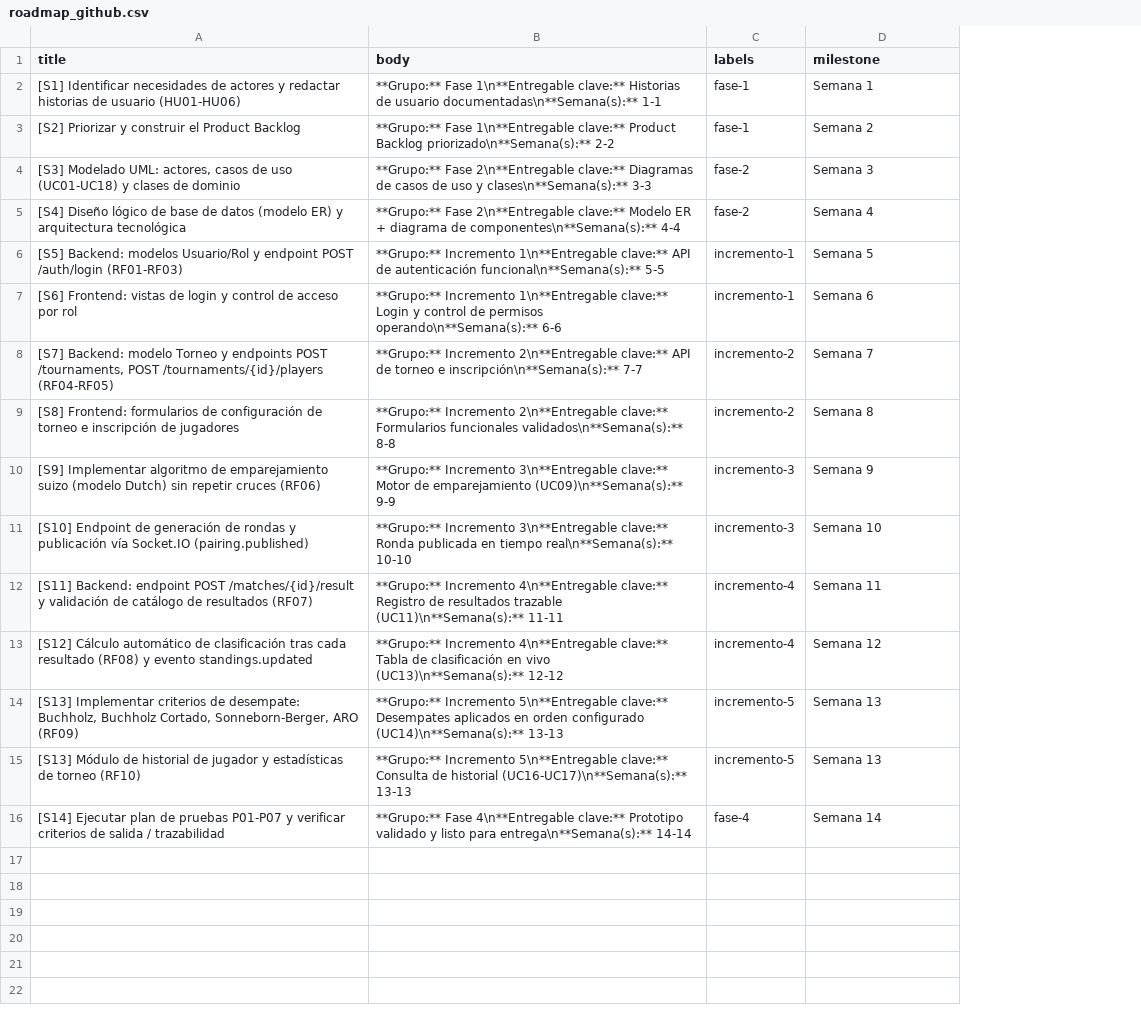
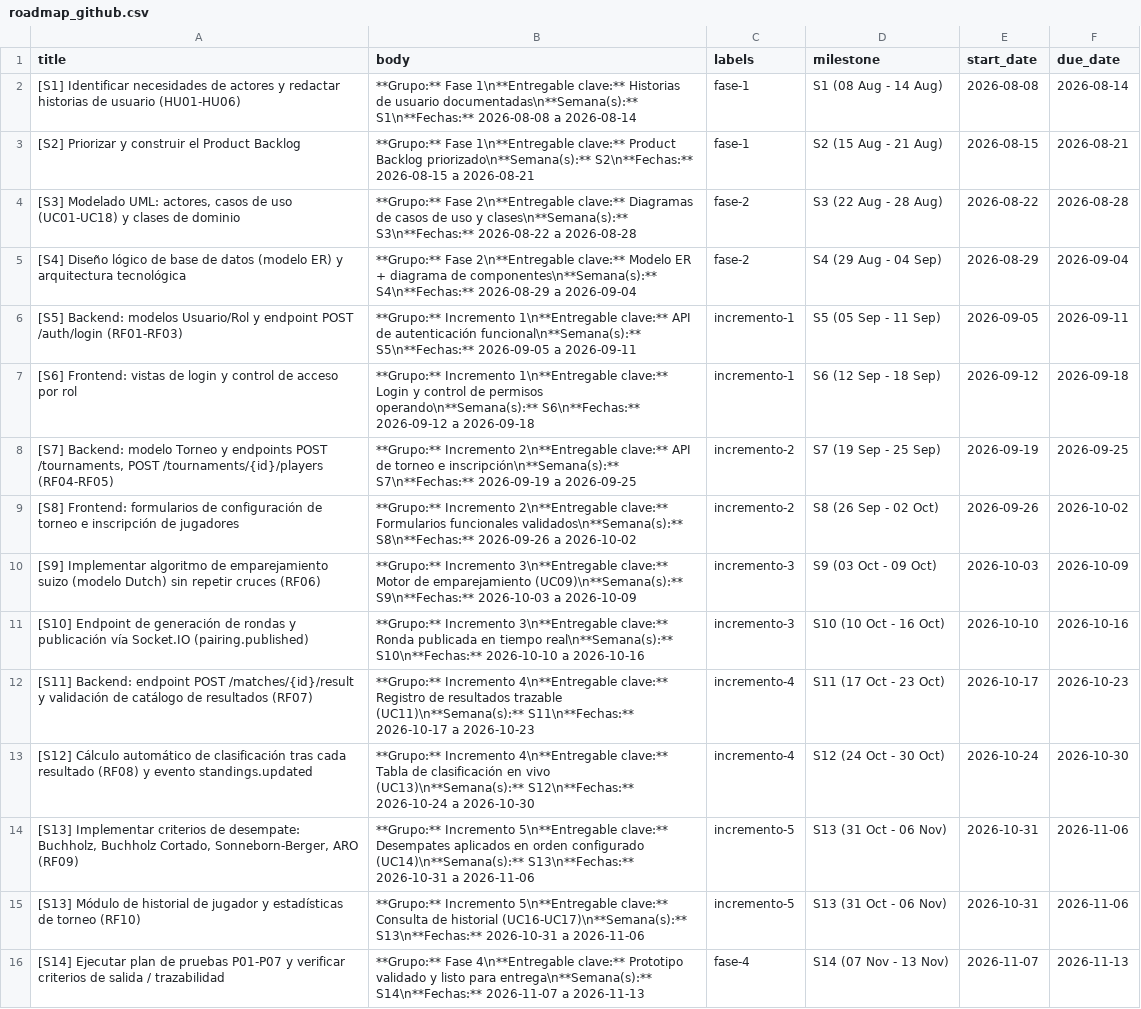
Before and after one commit to hasttyr/torre, a CSV file: roadmap_github.csv, drawn as a sheet; the diff names each change by its address in the sheet, - before the commit and + after, or states it on an @@ line.

Commit message:
update taks list

```diff
--- a/roadmap_github.csv
+++ b/roadmap_github.csv
+column E (start_date), rows 2-16: 2026-08-08 | 2026-08-15 | 2026-08-22 | 2026-08-29 | 2026-09-05 | 2026-09-12 | 2026-09-19 | 2026-09-26 | 2026-10-03 | 2026-10-10 | 2026-10-17 | 2026-10-24 | 2026-10-31 | 2026-10-31 | 2026-11-07
+column F (due_date), rows 2-16: 2026-08-14 | 2026-08-21 | 2026-08-28 | 2026-09-04 | 2026-09-11 | 2026-09-18 | 2026-09-25 | 2026-10-02 | 2026-10-09 | 2026-10-16 | 2026-10-23 | 2026-10-30 | 2026-11-06 | 2026-11-06 | 2026-11-13
-B2 (body): …usuario documentadas\n**Semana(s):** 1-1
+B2 (body): …usuario documentadas\n**Semana(s):** S1\n**Fechas:** 2026-08-08 a 2026-08-14
-D2 (milestone): Semana 1
+D2 (milestone): S1 (08 Aug - 14 Aug)
-B3 (body): …Backlog priorizado\n**Semana(s):** 2-2
+B3 (body): …Backlog priorizado\n**Semana(s):** S2\n**Fechas:** 2026-08-15 a 2026-08-21
-D3 (milestone): Semana 2
+D3 (milestone): S2 (15 Aug - 21 Aug)
-B4 (body): …y clases\n**Semana(s):** 3-3
+B4 (body): …y clases\n**Semana(s):** S3\n**Fechas:** 2026-08-22 a 2026-08-28
-D4 (milestone): Semana 3
+D4 (milestone): S3 (22 Aug - 28 Aug)
-B5 (body): …de componentes\n**Semana(s):** 4-4
+B5 (body): …de componentes\n**Semana(s):** S4\n**Fechas:** 2026-08-29 a 2026-09-04
-D5 (milestone): Semana 4
+D5 (milestone): S4 (29 Aug - 04 Sep)
-B6 (body): …autenticación funcional\n**Semana(s):** 5-5
+B6 (body): …autenticación funcional\n**Semana(s):** S5\n**Fechas:** 2026-09-05 a 2026-09-11
-D6 (milestone): Semana 5
+D6 (milestone): S5 (05 Sep - 11 Sep)
-B7 (body): …permisos operando\n**Semana(s):** 6-6
+B7 (body): …permisos operando\n**Semana(s):** S6\n**Fechas:** 2026-09-12 a 2026-09-18
-D7 (milestone): Semana 6
+D7 (milestone): S6 (12 Sep - 18 Sep)
-B8 (body): …e inscripción\n**Semana(s):** 7-7
+B8 (body): …e inscripción\n**Semana(s):** S7\n**Fechas:** 2026-09-19 a 2026-09-25
-D8 (milestone): Semana 7
+D8 (milestone): S7 (19 Sep - 25 Sep)
-B9 (body): …funcionales validados\n**Semana(s):** 8-8
+B9 (body): …funcionales validados\n**Semana(s):** S8\n**Fechas:** 2026-09-26 a 2026-10-02
-D9 (milestone): Semana 8
+D9 (milestone): S8 (26 Sep - 02 Oct)
-B10 (body): …emparejamiento (UC09)\n**Semana(s):** 9-9
+B10 (body): …emparejamiento (UC09)\n**Semana(s):** S9\n**Fechas:** 2026-10-03 a 2026-10-09
-D10 (milestone): Semana 9
+D10 (milestone): S9 (03 Oct - 09 Oct)
-B11 (body): …tiempo real\n**Semana(s):** 10-10
+B11 (body): …tiempo real\n**Semana(s):** S10\n**Fechas:** 2026-10-10 a 2026-10-16
-D11 (milestone): Semana 10
+D11 (milestone): S10 (10 Oct - 16 Oct)
-B12 (body): …trazable (UC11)\n**Semana(s):** 11-11
+B12 (body): …trazable (UC11)\n**Semana(s):** S11\n**Fechas:** 2026-10-17 a 2026-10-23
-D12 (milestone): Semana 11
+D12 (milestone): S11 (17 Oct - 23 Oct)
-B13 (body): …vivo (UC13)\n**Semana(s):** 12-12
+B13 (body): …vivo (UC13)\n**Semana(s):** S12\n**Fechas:** 2026-10-24 a 2026-10-30
-D13 (milestone): Semana 12
+D13 (milestone): S12 (24 Oct - 30 Oct)
-B14 (body): …configurado (UC14)\n**Semana(s):** 13-13
+B14 (body): …configurado (UC14)\n**Semana(s):** S13\n**Fechas:** 2026-10-31 a 2026-11-06
-D14:D15 (milestone): Semana 13
+D14:D15 (milestone): S13 (31 Oct - 06 Nov)
-B15 (body): …historial (UC16-UC17)\n**Semana(s):** 13-13
+B15 (body): …historial (UC16-UC17)\n**Semana(s):** S13\n**Fechas:** 2026-10-31 a 2026-11-06
-B16 (body): …para entrega\n**Semana(s):** 14-14
+B16 (body): …para entrega\n**Semana(s):** S14\n**Fechas:** 2026-11-07 a 2026-11-13
-D16 (milestone): Semana 14
+D16 (milestone): S14 (07 Nov - 13 Nov)
```
Also changed, not shown: 1 other file.
